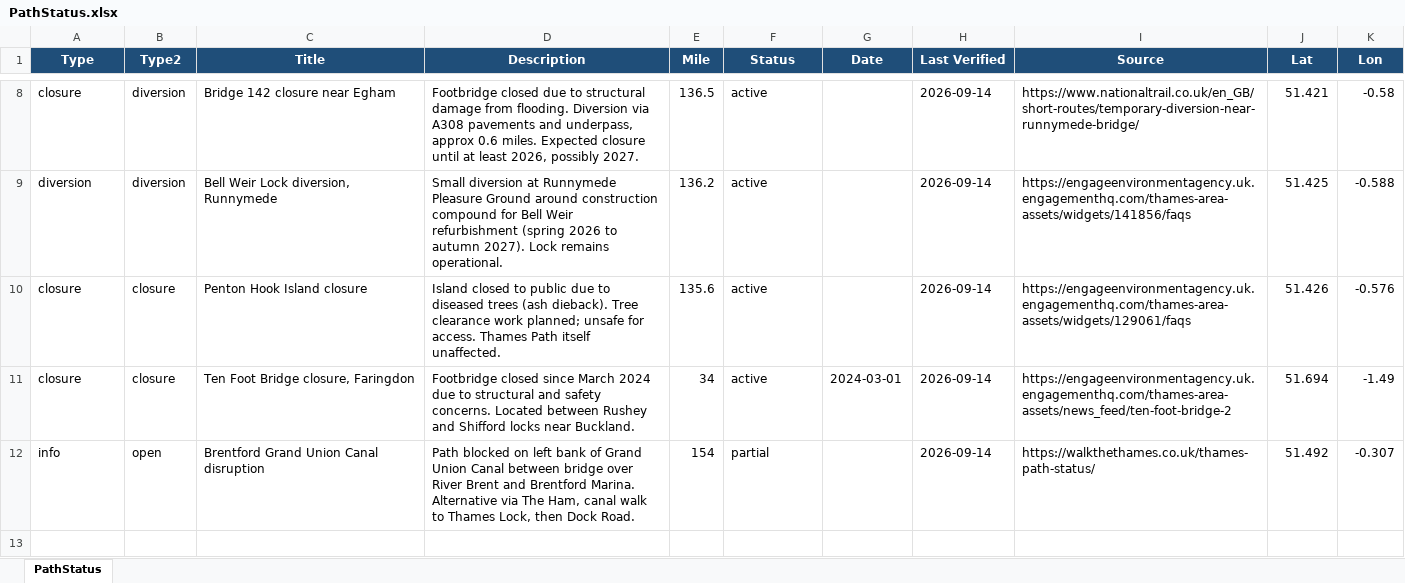
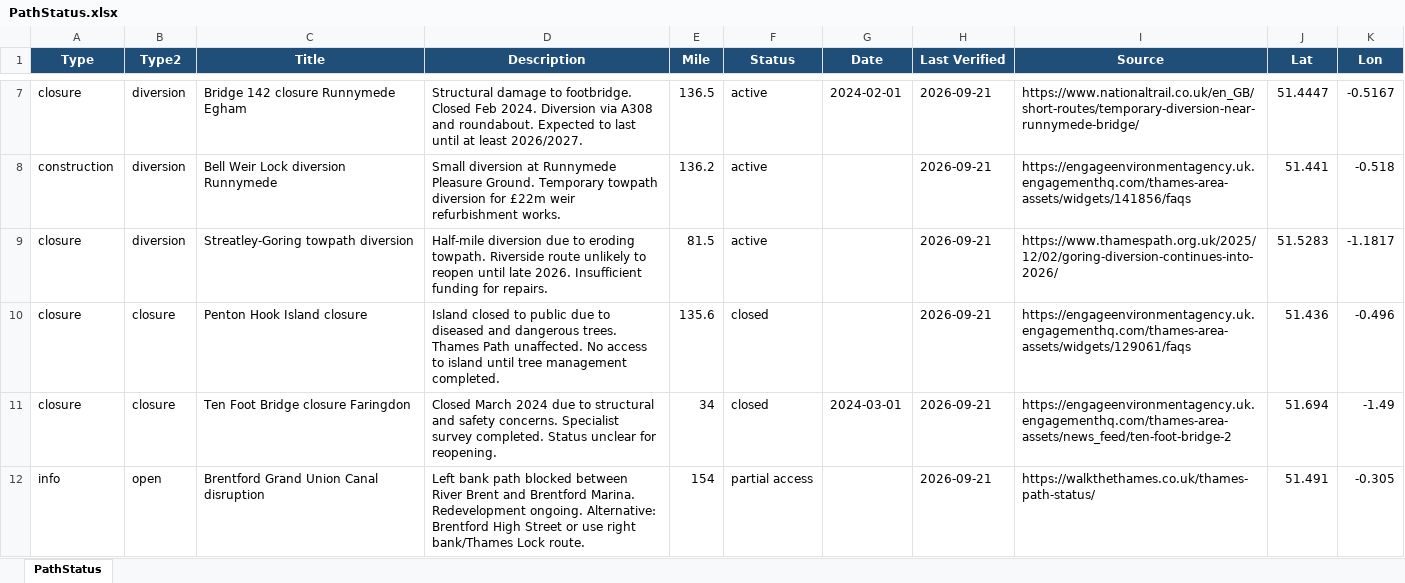
Before and after one commit to mattgage76/thames-path-status, an Excel workbook: PathStatus.xlsx, sheet PathStatus, drawn as a sheet; only a part is shown, gaps mark what is left out; values as stored, in another font and other column widths than the file's, no borders; addresses are those after the commit; the diff covers the shown part only; the diff names each change by its address in the sheet, - before the commit and + after, or states it on an @@ line.

Commit message:
Auto-update: Thames Path status 2026-09-21

```diff
--- a/PathStatus.xlsx (sheet PathStatus)
+++ b/PathStatus.xlsx (sheet PathStatus)
-C7 (Title): Bridge 142 closure near Egham
+C7 (Title): Bridge 142 closure Runnymede Egham
-D7 (Description): Footbridge closed due to structural damage from flooding. Diversion via A308 pavements and underpass, approx 0.6 miles. Expected closure until at least 2026, possibly 2027.
+D7 (Description): Structural damage to footbridge. Closed Feb 2024. Diversion via A308 and roundabout. Expected to last until at least 2026/2027.
-G7 (Date): (empty)
+G7 (Date): 2024-02-01
-H7:H8 (Last Verified): 2026-09-14
+H7:H8 (Last Verified): 2026-09-21
-J7 (Lat): 51.421
+J7 (Lat): 51.4447
-K7 (Lon): -0.58
+K7 (Lon): -0.5167
-A8 (Type): diversion
+A8 (Type): construction
-C8 (Title): Bell Weir Lock diversion, Runnymede
+C8 (Title): Bell Weir Lock diversion Runnymede
-D8 (Description): …Runnymede Pleasure Ground around construction compound for Bell Weir refurbishment (spring 2026 to autumn 2027). Lock remains operational.
+D8 (Description): …Runnymede Pleasure Ground. Temporary towpath diversion for £22m weir refurbishment works.
-J8 (Lat): 51.425
+J8 (Lat): 51.441
-K8 (Lon): -0.588
+K8 (Lon): -0.518
+row 9: closure | diversion | Streatley-Goring towpath diversion | Half-mile diversion due to eroding towpath. Riverside route unlikely to reopen until late 2026. Insufficient funding for repairs. | 81.5 | active |  | 2026-09-21 | https://www.thamespath.org.uk/2025/12/02/goring-diversion-continues-into-2026/ | 51.5283 | -1.1817
-D10 (Description): …to diseased trees (ash dieback). Tree clearance work planned; unsafe for access. Thames Path itself unaffected.
+D10 (Description): …to diseased and dangerous trees. Thames Path unaffected. No access to island until tree management completed.
-F10:F11 (Status): active
+F10:F11 (Status): closed
-H10:H12 (Last Verified): 2026-09-14
+H10:H12 (Last Verified): 2026-09-21
-J10 (Lat): 51.426
+J10 (Lat): 51.436
-K10 (Lon): -0.576
+K10 (Lon): -0.496
-C11 (Title): Ten Foot Bridge closure, Faringdon
+C11 (Title): Ten Foot Bridge closure Faringdon
-D11 (Description): Footbridge closed since March 2024 due to structural and safety concerns. Located between Rushey and Shifford locks near Buckland.
+D11 (Description): Closed March 2024 due to structural and safety concerns. Specialist survey completed. Status unclear for reopening.
-D12 (Description): Path blocked on left bank of Grand Union Canal between bridge over River Brent and Brentford Marina. Alternative via The Ham, canal walk to Thames Lock, then Dock Road.
+D12 (Description): Left bank path blocked between River Brent and Brentford Marina. Redevelopment ongoing. Alternative: Brentford High Street or use right bank/Thames Lock route.
-F12 (Status): partial
+F12 (Status): partial access
-J12 (Lat): 51.492
+J12 (Lat): 51.491
-K12 (Lon): -0.307
+K12 (Lon): -0.305
```
Also changed, not shown: 1 removed row and 32 edited cells elsewhere in this sheet, 2 other files.
